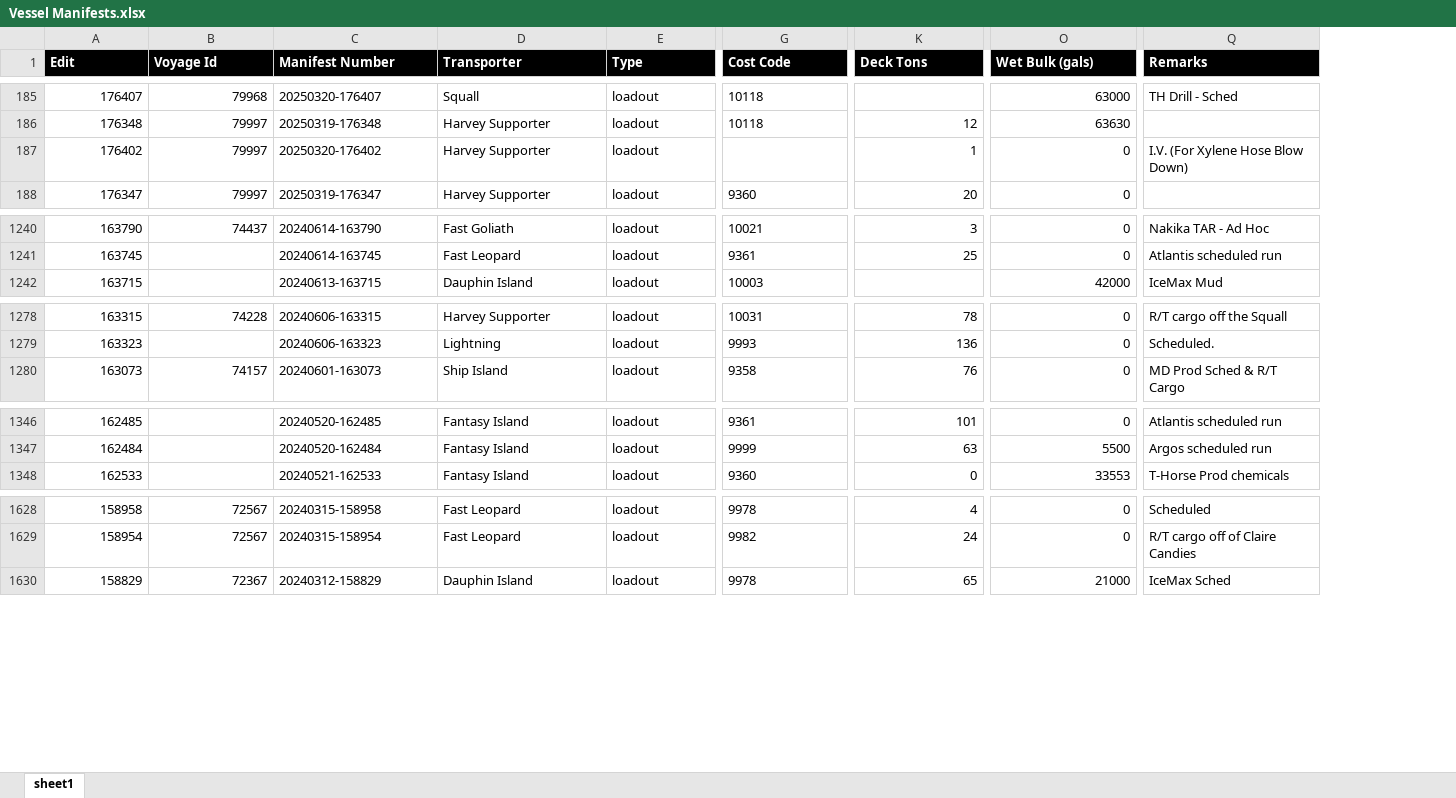
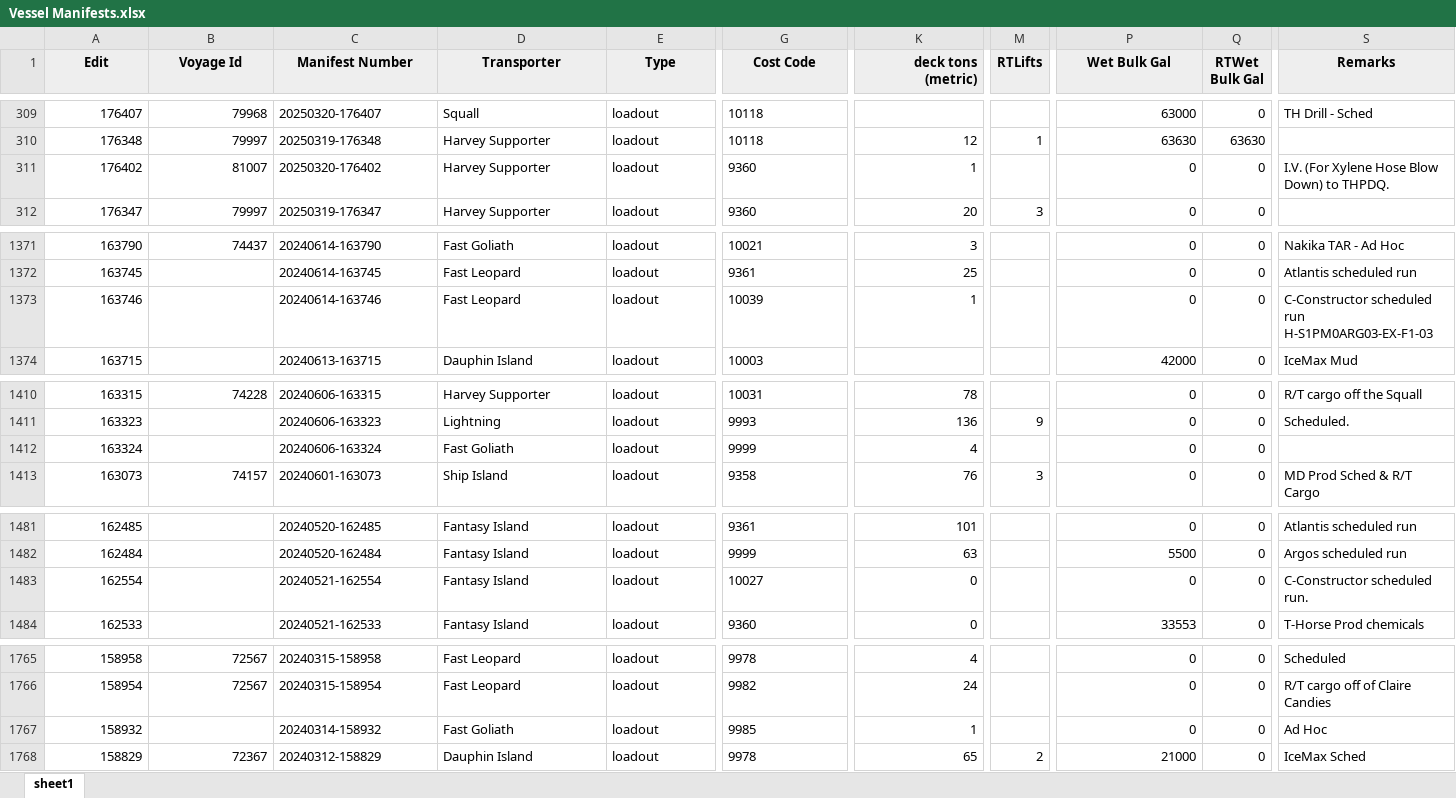
Before and after one commit to Ancientfall/logisticsdashboard, an Excel workbook: excel-data/excel-files/Vessel Manifests.xlsx, sheet sheet1, drawn as a sheet; only a part is shown, gaps mark what is left out; values as stored, in another font and other column widths than the file's, no borders; table styles not drawn; addresses are those after the commit; rows hold the shown columns only; ↵ is a line break in a cell; the diff covers the shown part only; the diff names each change by its address in the sheet, - before the commit and + after, or states it on an @@ line.

```diff
--- a/excel-data/excel-files/Vessel Manifests.xlsx (sheet sheet1)
+++ b/excel-data/excel-files/Vessel Manifests.xlsx (sheet sheet1)
+column M (RTLifts), rows 310-312: 1 |  | 3; row 1411: 9; row 1413: 3; row 1768: 2
+column Q (RTWet Bulk Gal), rows 309-312: 0 | 63630 | 0 | 0; rows 1371-1372: 0 | 0; row 1374: 0; rows 1410-1411: 0 | 0; row 1413: 0; rows 1481-1482: 0 | 0; row 1484: 0; rows 1765-1766: 0 | 0; row 1768: 0
@@ A1:K1 fill: #000000 → #EEEEEE, text colour: #FFFFFF → black @@
-A1:G1 alignment: left
+A1:G1 alignment: center
-K1: Deck Tons
+K1: deck tons (metric)
-K1 alignment: left
+K1 alignment: right
@@ P1 fill: #000000 → #EEEEEE, text colour: #FFFFFF → black @@
-P1: Wet Bulk (gals)
+P1: Wet Bulk Gal
-P1 alignment: left
+P1 alignment: center
@@ S1 fill: #000000 → #EEEEEE, text colour: #FFFFFF → black, alignment: left → center @@
-B311 (Voyage Id): 79997
+B311 (Voyage Id): 81007
-G311 (Cost Code): (empty)
+G311 (Cost Code): 9360
-S311 (Remarks): I.V. (For Xylene Hose Blow Down)
+S311 (Remarks): I.V. (For Xylene Hose Blow Down) to THPDQ.
+row 1373: 163746 |  | 20240614-163746 | Fast Leopard | loadout | 10039 | 1 |  | 0 | 0 | C-Constructor scheduled run ↵ H-S1PM0ARG03-EX-F1-03
+row 1412: 163324 |  | 20240606-163324 | Fast Goliath | loadout | 9999 | 4 |  | 0 | 0
+row 1483: 162554 |  | 20240521-162554 | Fantasy Island | loadout | 10027 | 0 |  | 0 | 0 | C-Constructor scheduled run.
+row 1767: 158932 |  | 20240314-158932 | Fast Goliath | loadout | 9985 | 1 |  | 0 | 0 | Ad Hoc
```
Also changed, not shown: 12 added rows, 145 moved rows, 16 edited cells and cell formats elsewhere in this sheet.
